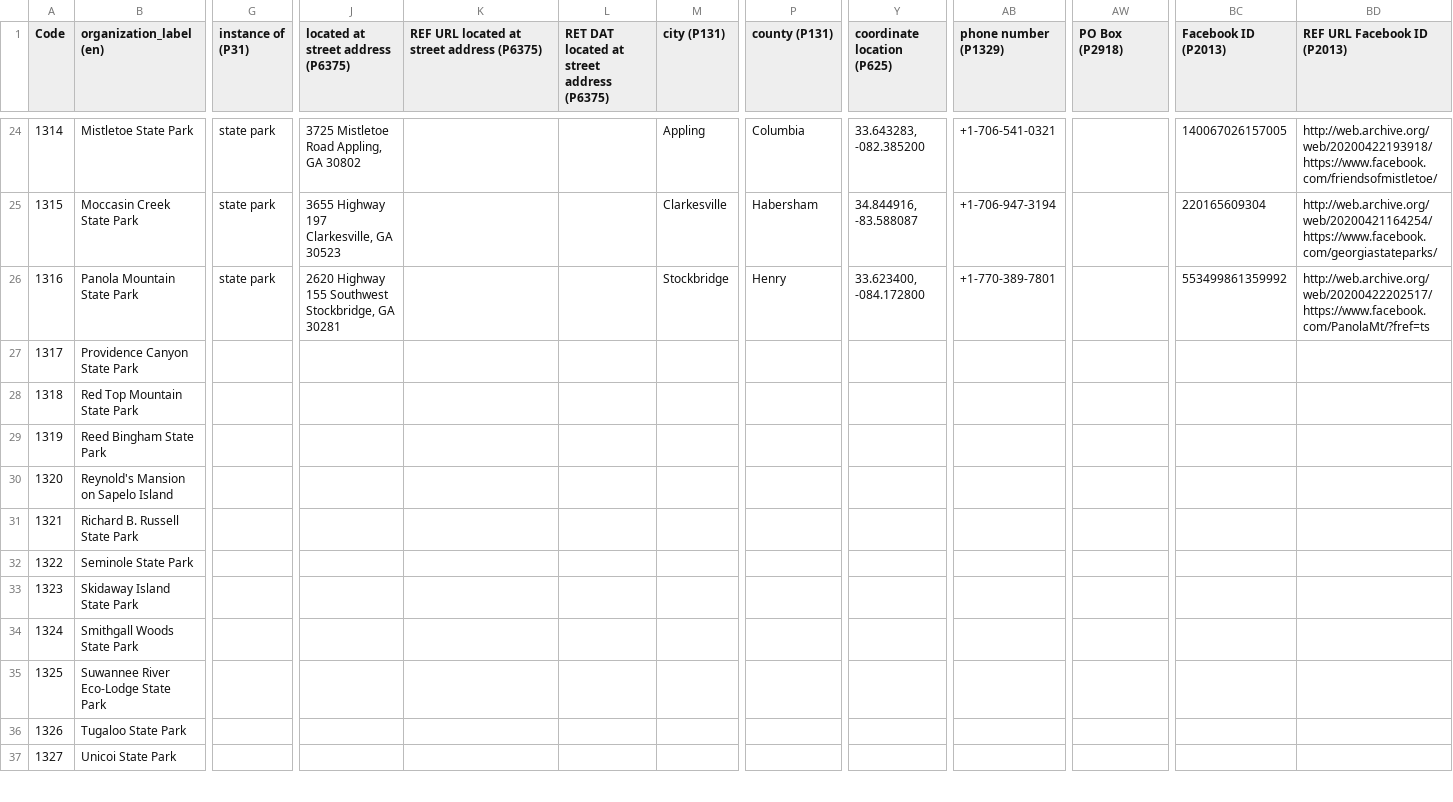
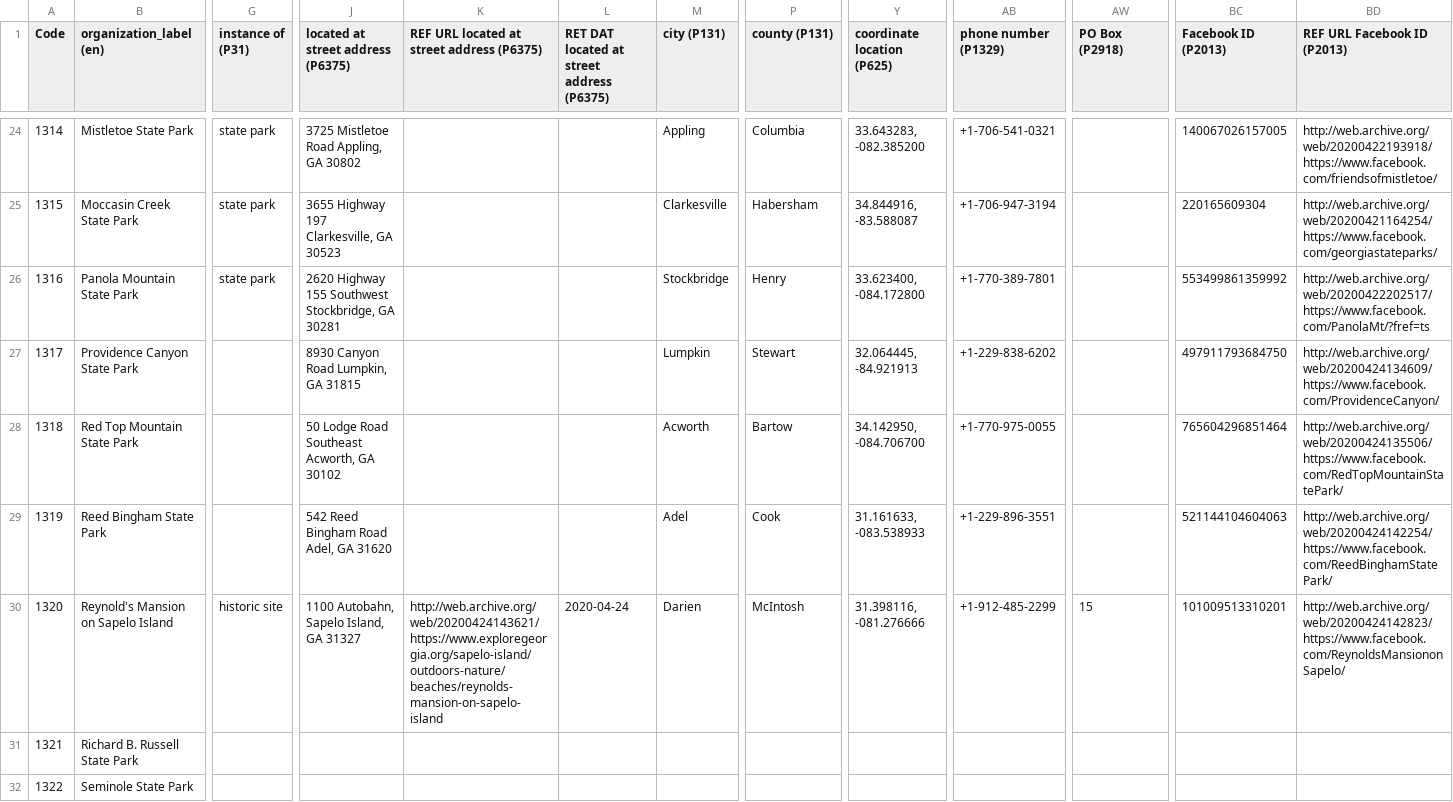
Before and after one commit to AUC-Woodruff-Library/GaNCH-data, a CSV file: data/GADNR.csv, drawn as a sheet; only a part is shown, gaps mark what is left out; the shorter side is filled out with more unchanged rows; the diff names each change by its address in the sheet, - before the commit and + after, or states it on an @@ line.

Commit message:
GADNR update

```diff
--- a/data/GADNR.csv
+++ b/data/GADNR.csv
-J27: (empty)
+J27: 8930 Canyon Road Lumpkin, GA 31815
-M27 (city (P131)): (empty)
+M27 (city (P131)): Lumpkin
-P27 (county (P131)): (empty)
+P27 (county (P131)): Stewart
-Y27 (coordinate location (P625)): (empty)
+Y27 (coordinate location (P625)): 32.064445, -84.921913
-AB27 (phone number (P1329)): (empty)
+AB27 (phone number (P1329)): +1-229-838-6202
-BC27 (Facebook ID (P2013)): (empty)
+BC27 (Facebook ID (P2013)): 497911793684750
-BD27 (REF URL Facebook ID (P2013)): (empty)
+BD27 (REF URL Facebook ID (P2013)): http://web.archive.org/web/20200424134609/https://www.facebook.com/ProvidenceCanyon/
-J28: (empty)
+J28: 50 Lodge Road Southeast Acworth, GA 30102
-M28 (city (P131)): (empty)
+M28 (city (P131)): Acworth
-P28 (county (P131)): (empty)
+P28 (county (P131)): Bartow
-Y28 (coordinate location (P625)): (empty)
+Y28 (coordinate location (P625)): 34.142950, -084.706700
-AB28 (phone number (P1329)): (empty)
+AB28 (phone number (P1329)): +1-770-975-0055
-BC28 (Facebook ID (P2013)): (empty)
+BC28 (Facebook ID (P2013)): 765604296851464
-BD28 (REF URL Facebook ID (P2013)): (empty)
+BD28 (REF URL Facebook ID (P2013)): http://web.archive.org/web/20200424135506/https://www.facebook.com/RedTopMountainStatePark/
-J29: (empty)
+J29: 542 Reed Bingham Road Adel, GA 31620
-M29 (city (P131)): (empty)
+M29 (city (P131)): Adel
-P29 (county (P131)): (empty)
+P29 (county (P131)): Cook
-Y29 (coordinate location (P625)): (empty)
+Y29 (coordinate location (P625)): 31.161633, -083.538933
-AB29 (phone number (P1329)): (empty)
+AB29 (phone number (P1329)): +1-229-896-3551
-BC29 (Facebook ID (P2013)): (empty)
+BC29 (Facebook ID (P2013)): 521144104604063
-BD29 (REF URL Facebook ID (P2013)): (empty)
+BD29 (REF URL Facebook ID (P2013)): http://web.archive.org/web/20200424142254/https://www.facebook.com/ReedBinghamStatePark/
-G30 (instance of (P31)): (empty)
+G30 (instance of (P31)): historic site
-J30: (empty)
+J30: 1100 Autobahn, Sapelo Island, GA 31327
-K30: (empty)
+K30: http://web.archive.org/web/20200424143621/https://www.exploregeorgia.org/sapelo-island/outdoors-nature/beaches/reynolds-mansion-on-sapelo-island
-L30: (empty)
+L30: 2020-04-24
-M30 (city (P131)): (empty)
+M30 (city (P131)): Darien
-P30 (county (P131)): (empty)
+P30 (county (P131)): McIntosh
-Y30 (coordinate location (P625)): (empty)
+Y30 (coordinate location (P625)): 31.398116, -081.276666
-AB30 (phone number (P1329)): (empty)
+AB30 (phone number (P1329)): +1-912-485-2299
-AW30 (PO Box (P2918)): (empty)
+AW30 (PO Box (P2918)): 15
-BC30 (Facebook ID (P2013)): (empty)
+BC30 (Facebook ID (P2013)): 101009513310201
-BD30 (REF URL Facebook ID (P2013)): (empty)
+BD30 (REF URL Facebook ID (P2013)): http://web.archive.org/web/20200424142823/https://www.facebook.com/ReynoldsMansiononSapelo/
```
